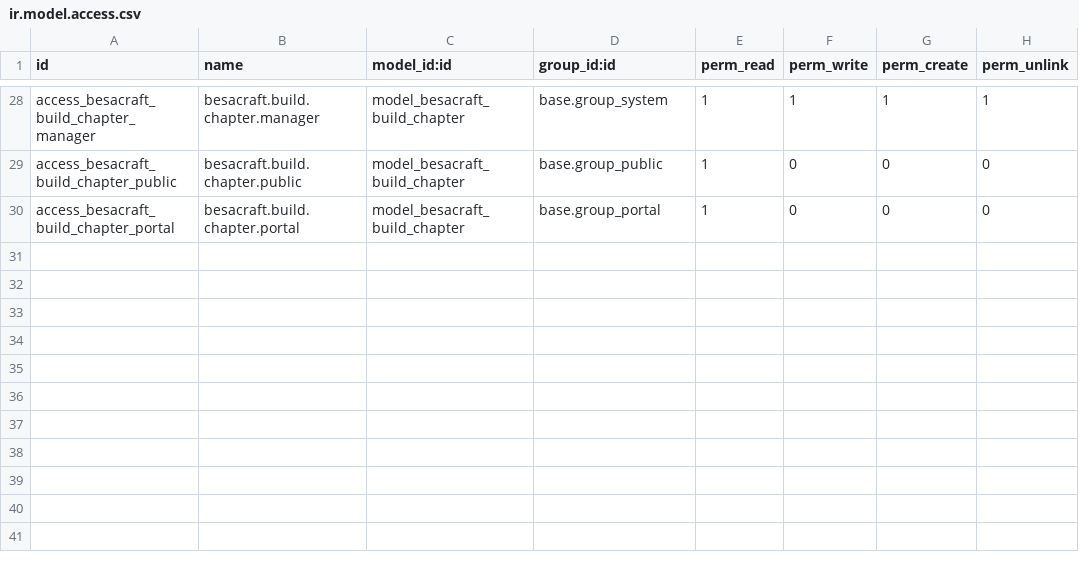
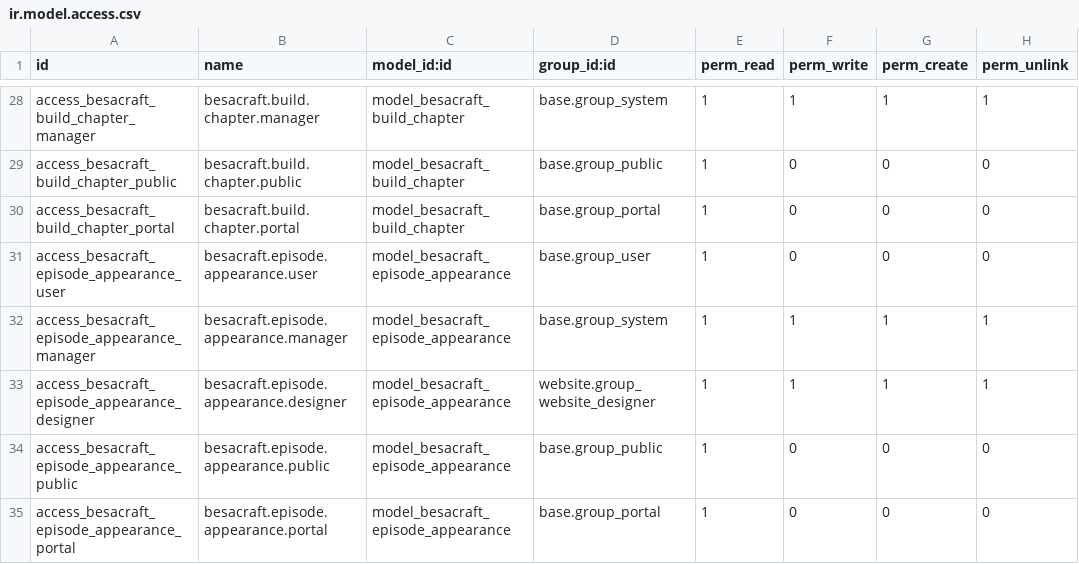
Before and after one commit to njeudy/besacraft-addons, a CSV file: besacraft_builds/security/ir.model.access.csv, drawn as a sheet; only a part is shown, gaps mark what is left out; the diff names each change by its address in the sheet, - before the commit and + after, or states it on an @@ line.

```diff
--- a/besacraft_builds/security/ir.model.access.csv
+++ b/besacraft_builds/security/ir.model.access.csv
+row 31: access_besacraft_episode_appearance_user | besacraft.episode.appearance.user | model_besacraft_episode_appearance | base.group_user | 1 | 0 | 0 | 0
+row 32: access_besacraft_episode_appearance_manager | besacraft.episode.appearance.manager | model_besacraft_episode_appearance | base.group_system | 1 | 1 | 1 | 1
+row 33: access_besacraft_episode_appearance_designer | besacraft.episode.appearance.designer | model_besacraft_episode_appearance | website.group_website_designer | 1 | 1 | 1 | 1
+row 34: access_besacraft_episode_appearance_public | besacraft.episode.appearance.public | model_besacraft_episode_appearance | base.group_public | 1 | 0 | 0 | 0
+row 35: access_besacraft_episode_appearance_portal | besacraft.episode.appearance.portal | model_besacraft_episode_appearance | base.group_portal | 1 | 0 | 0 | 0
```
Also changed, not shown: 6 other files.
